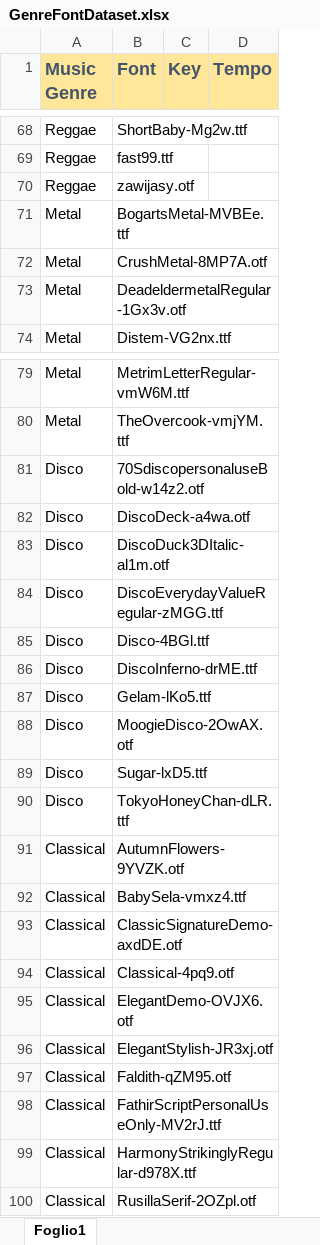
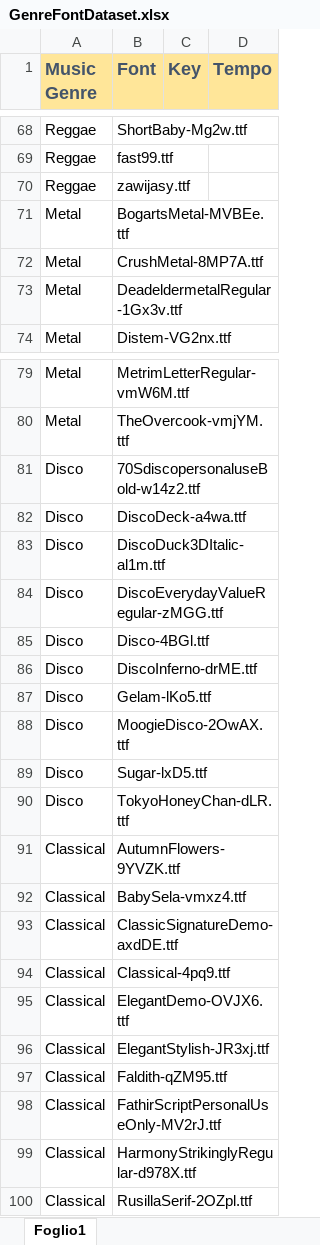
Before and after one commit to moeni27/LyriFont, an Excel workbook: GenreFontDataset.xlsx, sheet Foglio1, drawn as a sheet; only a part is shown, gaps mark what is left out; values as stored, in another font and other column widths than the file's, no borders; the diff covers the shown part only; the diff names each change by its address in the sheet, - before the commit and + after, or states it on an @@ line.

Commit message:
OTF to TTF extension changed

```diff
--- a/GenreFontDataset.xlsx (sheet Foglio1)
+++ b/GenreFontDataset.xlsx (sheet Foglio1)
-B70 (Font): zawijasy.otf
+B70 (Font): zawijasy.ttf
-B72 (Font): CrushMetal-8MP7A.otf
+B72 (Font): CrushMetal-8MP7A.ttf
-B73 (Font): DeadeldermetalRegular-1Gx3v.otf
+B73 (Font): DeadeldermetalRegular-1Gx3v.ttf
-B81 (Font): 70SdiscopersonaluseBold-w14z2.otf
+B81 (Font): 70SdiscopersonaluseBold-w14z2.ttf
-B82 (Font): DiscoDeck-a4wa.otf
+B82 (Font): DiscoDeck-a4wa.ttf
-B83 (Font): DiscoDuck3DItalic-al1m.otf
+B83 (Font): DiscoDuck3DItalic-al1m.ttf
-B88 (Font): MoogieDisco-2OwAX.otf
+B88 (Font): MoogieDisco-2OwAX.ttf
-B91 (Font): AutumnFlowers-9YVZK.otf
+B91 (Font): AutumnFlowers-9YVZK.ttf
-B93 (Font): ClassicSignatureDemo-axdDE.otf
+B93 (Font): ClassicSignatureDemo-axdDE.ttf
-B94 (Font): Classical-4pq9.otf
+B94 (Font): Classical-4pq9.ttf
-B95 (Font): ElegantDemo-OVJX6.otf
+B95 (Font): ElegantDemo-OVJX6.ttf
-B96 (Font): ElegantStylish-JR3xj.otf
+B96 (Font): ElegantStylish-JR3xj.ttf
-B97 (Font): Faldith-qZM95.otf
+B97 (Font): Faldith-qZM95.ttf
-B100 (Font): RusillaSerif-2OZpl.otf
+B100 (Font): RusillaSerif-2OZpl.ttf
```
Also changed, not shown: 12 edited cells elsewhere in this sheet.
